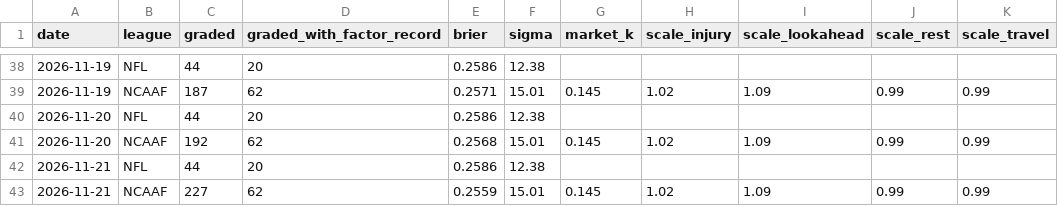
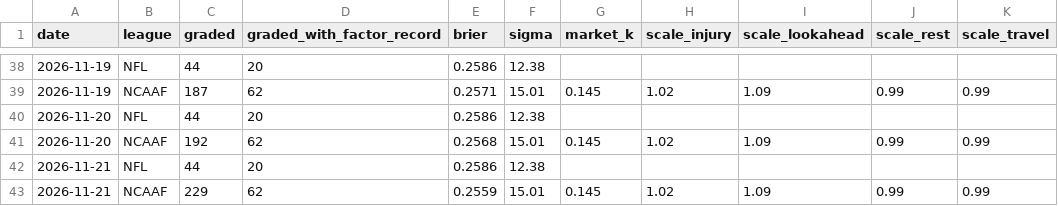
Before and after one commit to Fluff421/custom-claude-skills, a CSV file: signal-desk/intelligence/learning_state.csv, drawn as a sheet; only a part is shown, gaps mark what is left out; the diff names each change by its address in the sheet, - before the commit and + after, or states it on an @@ line.

```diff
--- a/signal-desk/intelligence/learning_state.csv
+++ b/signal-desk/intelligence/learning_state.csv
-C43 (graded): 227
+C43 (graded): 229
```
Also changed, not shown: signal-desk/data/graded_picks.csv, signal-desk/intelligence/markets/lines_log.csv, 15 other files.
